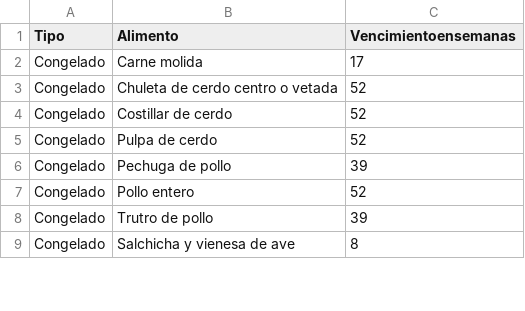
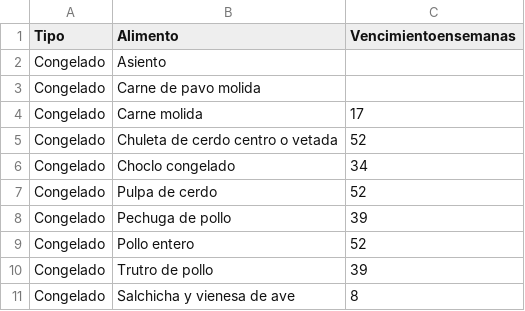
Before and after one commit to bnherrerac/G40-ICS1113, a CSV file: archivos/vencimiento.csv, drawn as a sheet; only a part is shown; the diff covers the shown part only.

```diff
--- a/archivos/vencimiento.csv
+++ b/archivos/vencimiento.csv
@@ -1,5 +1,7 @@
 Tipo,Alimento,Vencimientoensemanas
+Congelado,Asiento,
+Congelado,Carne de pavo molida
 Congelado,Carne molida,17
 Congelado,Chuleta de cerdo centro o vetada,52
-Congelado,Costillar de cerdo,52
+Congelado,Choclo congelado,34
 Congelado,Pulpa de cerdo,52
```
Also changed, not shown: 1 added row, 4 removed rows, 4 moved rows and 1 edited cell elsewhere in this file, archivos/alimentos.csv.
